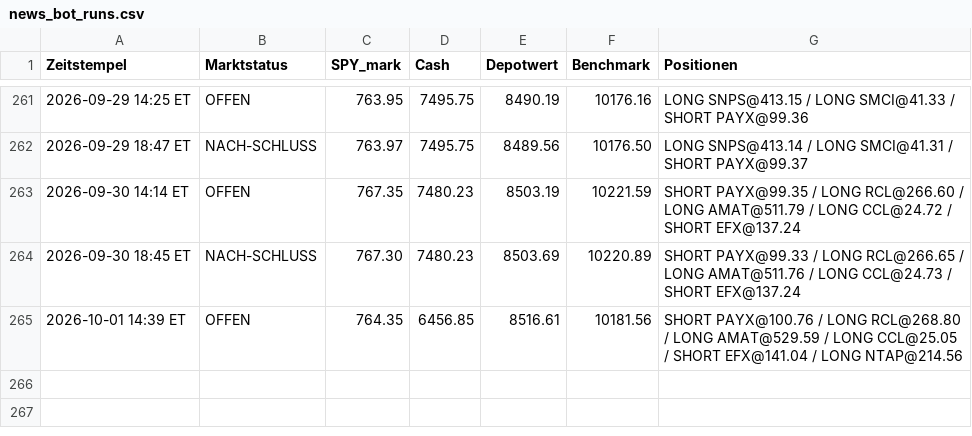
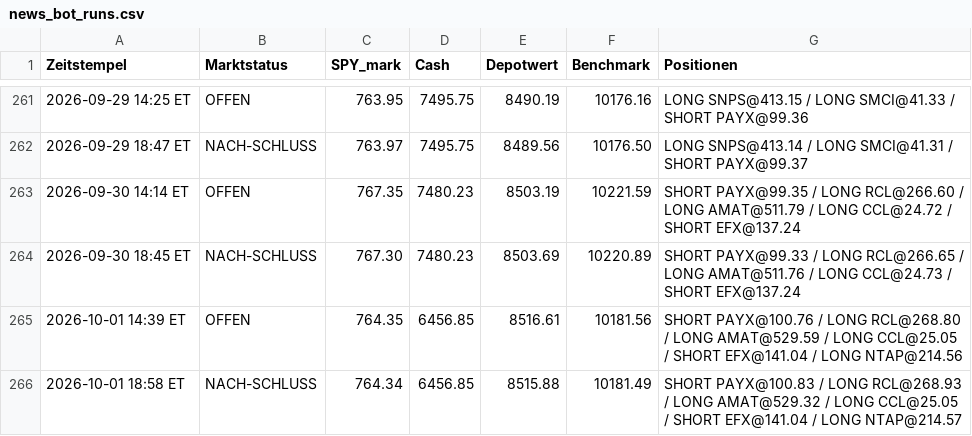
Before and after one commit to PatrickGerisch/NewsBot, a CSV file: news_bot_runs.csv, drawn as a sheet; only a part is shown, gaps mark what is left out.

```diff
--- a/news_bot_runs.csv
+++ b/news_bot_runs.csv
@@ -265 +265,2 @@ Zeitstempel,Marktstatus,SPY_mark,Cash,Depotwert,Benchmark,Positionen
 2026-10-01 14:39 ET,OFFEN,764.35,6456.85,8516.61,10181.56,SHORT PAYX@100.76 / LONG RCL@268.80 / LONG AMAT@529.59 / LONG CCL@25.05 / SHORT EFX@141.04 / LONG NTAP@214.56
+2026-10-01 18:58 ET,NACH-SCHLUSS,764.34,6456.85,8515.88,10181.49,SHORT PAYX@100.83 / LONG RCL@268.93 / LONG AMAT@529.32 / LONG CCL@25.05 / SHORT EFX@141.04 / LONG NTAP@214.57
```
Also changed, not shown: arena_history.csv, bot_history.csv, 9 other files.
